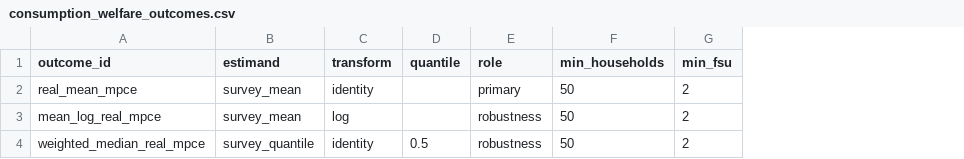
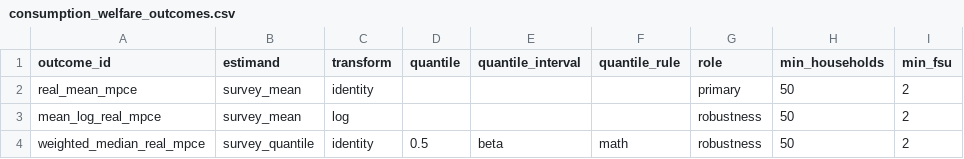
Before and after one commit to rishavbroy/emi-inequality-india, a CSV file: data/metadata/consumption_welfare_outcomes.csv, drawn as a sheet; only a part is shown; the diff names each change by its address in the sheet, - before the commit and + after, or states it on an @@ line.

Commit message:
fix(consumption): declare bounded quantile intervals

```diff
--- a/data/metadata/consumption_welfare_outcomes.csv
+++ b/data/metadata/consumption_welfare_outcomes.csv
+column E (quantile_interval), row 4: beta
+column F (quantile_rule), row 4: math
```
Also changed, not shown: data/metadata/checksums.csv.
